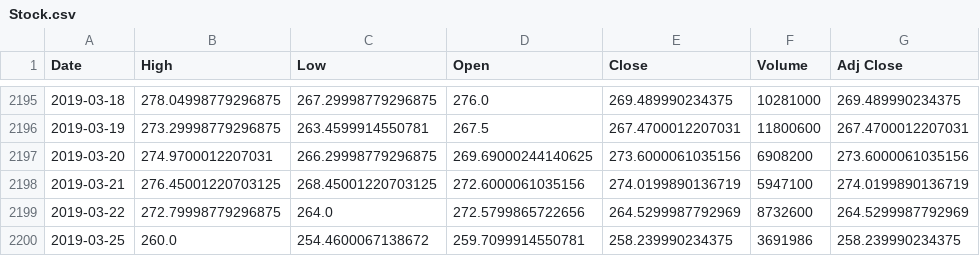
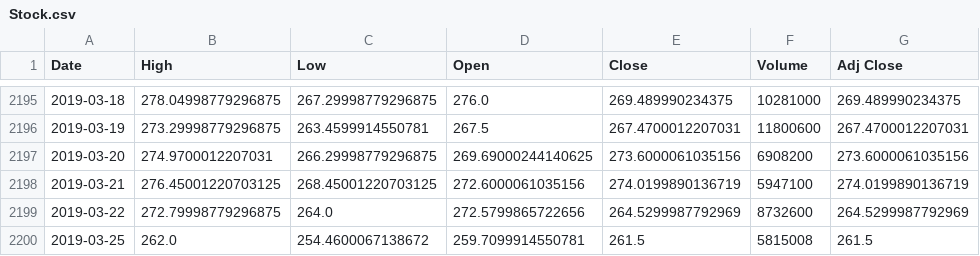
Before and after one commit to NumEconCopenhagen/projects-2019-mcb, a CSV file: Stock.csv, drawn as a sheet; only a part is shown, gaps mark what is left out.

Commit message:
Stock

```diff
--- a/Stock.csv
+++ b/Stock.csv
@@ -2199,2 +2199,2 @@ Date,High,Low,Open,Close,Volume,Adj Close
 2019-03-22,272.79998779296875,264.0,272.5799865722656,264.5299987792969,8732600,264.5299987792969
-2019-03-25,260.0,254.4600067138672,259.7099914550781,258.239990234375,3691986,258.239990234375
+2019-03-25,262.0,254.4600067138672,259.7099914550781,261.5,5815008,261.5
```
Also changed, not shown: 1 other file.
